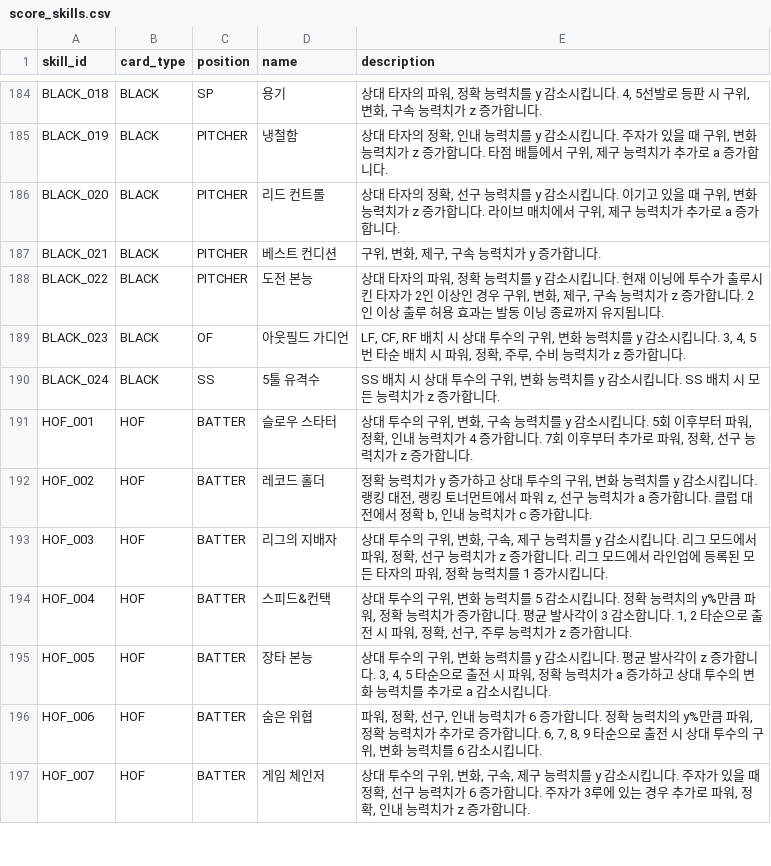
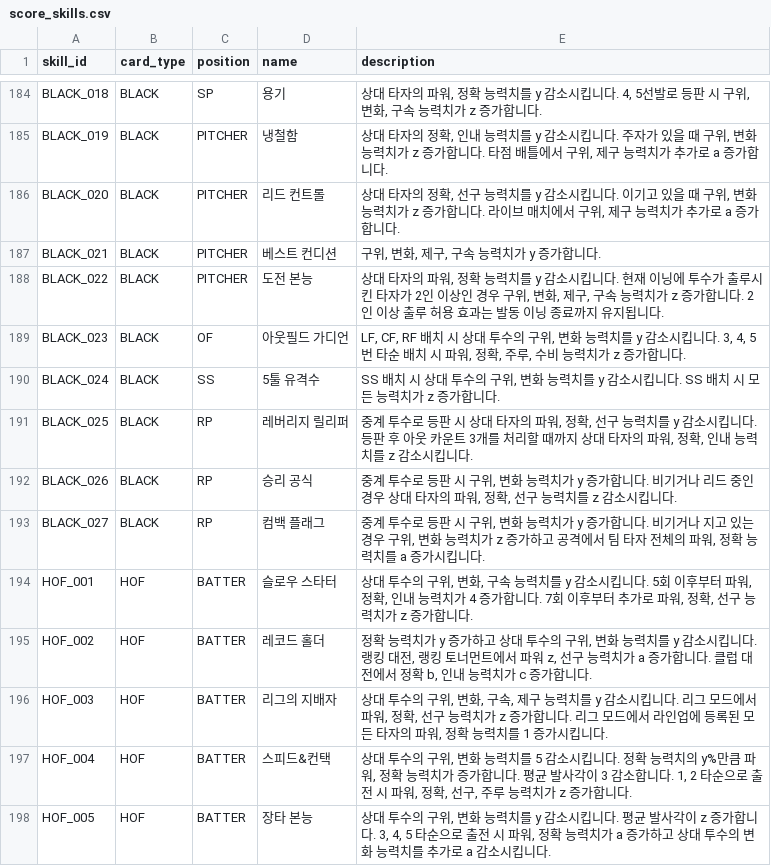
Before and after one commit to cnvxlns/Rivals-Skill-Simulator, a CSV file: backend/src/main/resources/score_skills.csv, drawn as a sheet; only a part is shown, gaps mark what is left out; the shorter side is filled out with more unchanged rows; the diff names each change by its address in the sheet, - before the commit and + after, or states it on an @@ line.

```diff
--- a/backend/src/main/resources/score_skills.csv
+++ b/backend/src/main/resources/score_skills.csv
+row 191: BLACK_025 | BLACK | RP | 레버리지 릴리퍼 | 중계 투수로 등판 시 상대 타자의 파워, 정확, 선구 능력치를 y 감소시킵니다. 등판 후 아웃 카운트 3개를 처리할 때까지 상대 타자의 파워, 정확, 인내 능력치를 z 감소시킵니다.
+row 192: BLACK_026 | BLACK | RP | 승리 공식 | 중계 투수로 등판 시 구위, 변화 능력치가 y 증가합니다. 비기거나 리드 중인 경우 상대 타자의 파워, 정확, 선구 능력치를 z 감소시킵니다.
+row 193: BLACK_027 | BLACK | RP | 컴백 플래그 | 중계 투수로 등판 시 구위, 변화 능력치가 y 증가합니다. 비기거나 지고 있는 경우 구위, 변화 능력치가 z 증가하고 공격에서 팀 타자 전체의 파워, 정확 능력치를 a 증가시킵니다.
```
Also changed, not shown: backend/src/main/resources/score_effects.csv, backend/src/main/resources/skill_placeholders.csv, 9 other files.
